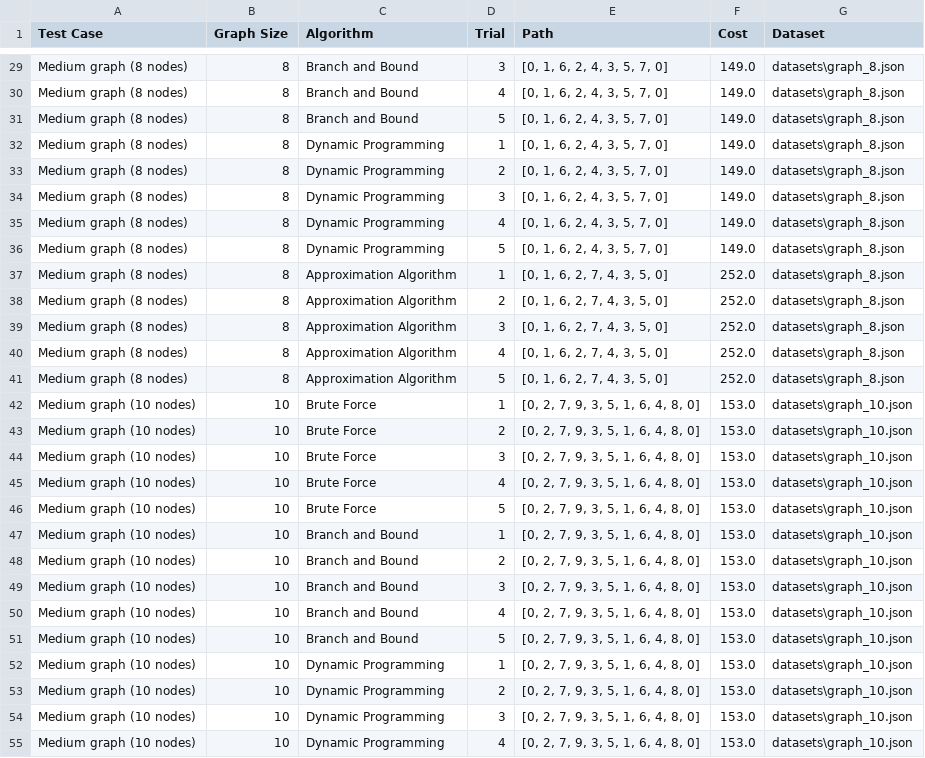
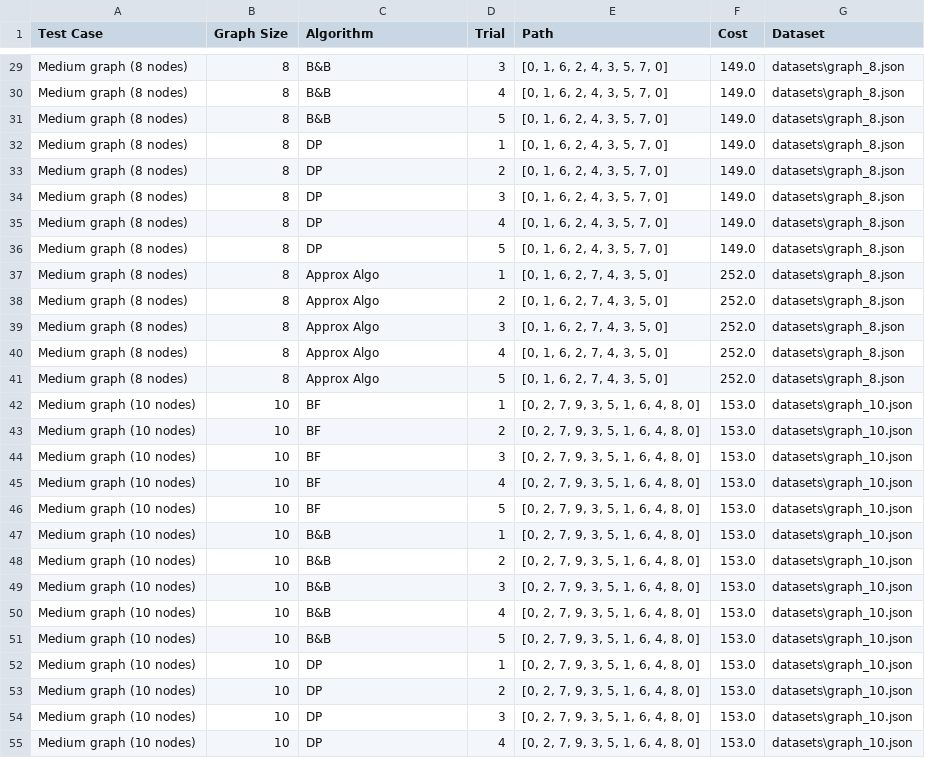
Before and after one commit to lydiafarag/TSP-Implementations, a CSV file: results/multiple_trials_results.csv, drawn as a sheet; only a part is shown, gaps mark what is left out; the diff covers the shown part only; the diff names each change by its address in the sheet, - before the commit and + after, or states it on an @@ line.

```diff
--- a/results/multiple_trials_results.csv
+++ b/results/multiple_trials_results.csv
-C29:C31 (Algorithm): Branch and Bound
+C29:C31 (Algorithm): B&B
-C32:C36 (Algorithm): Dynamic Programming
+C32:C36 (Algorithm): DP
-C37:C41 (Algorithm): Approximation Algorithm
+C37:C41 (Algorithm): Approx Algo
-C42:C46 (Algorithm): Brute Force
+C42:C46 (Algorithm): BF
-C47:C51 (Algorithm): Branch and Bound
+C47:C51 (Algorithm): B&B
-C52:C55 (Algorithm): Dynamic Programming
+C52:C55 (Algorithm): DP
```
Also changed, not shown: 78 edited cells elsewhere in this file, results/runtime_analysis.csv, 15 other files.
